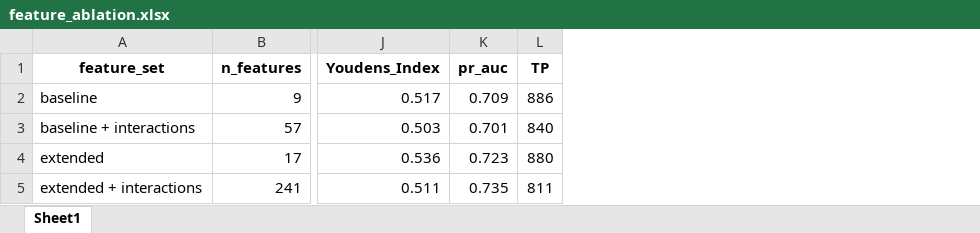
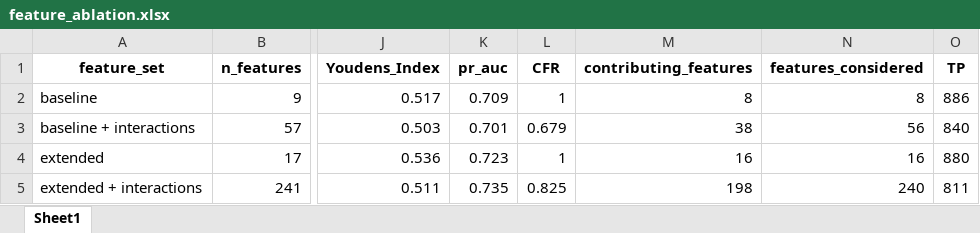
Before and after one commit to changlabtw/CrossIR, an Excel workbook: data/output/feature_ablation.xlsx, sheet Sheet1, drawn as a sheet; only a part is shown, gaps mark what is left out; values as stored, in another font and other column widths than the file's, no borders; the diff names each change by its address in the sheet, - before the commit and + after, or states it on an @@ line.

```diff
--- a/data/output/feature_ablation.xlsx (sheet Sheet1)
+++ b/data/output/feature_ablation.xlsx (sheet Sheet1)
+column L (CFR), rows 2-5: 1 | 0.679 | 1 | 0.825
+column M (contributing_features), rows 2-5: 8 | 38 | 16 | 198
+column N (features_considered), rows 2-5: 8 | 56 | 16 | 240
```
Also changed, not shown: 13 other files.
